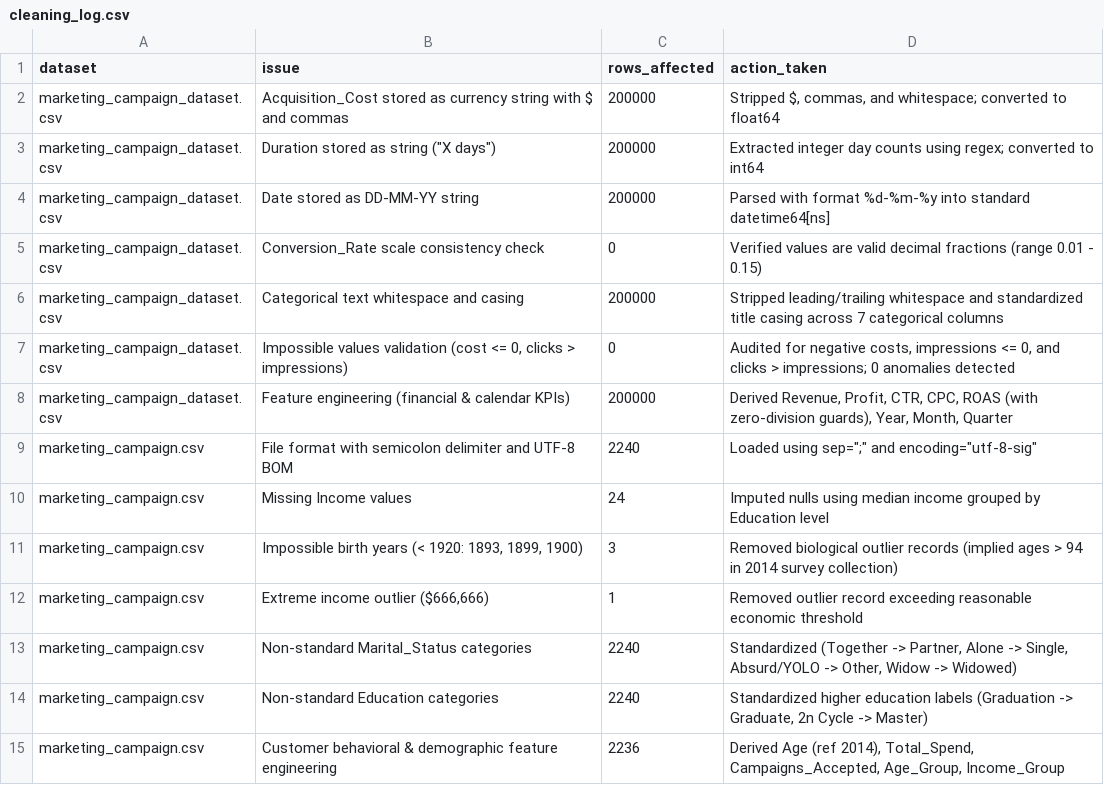
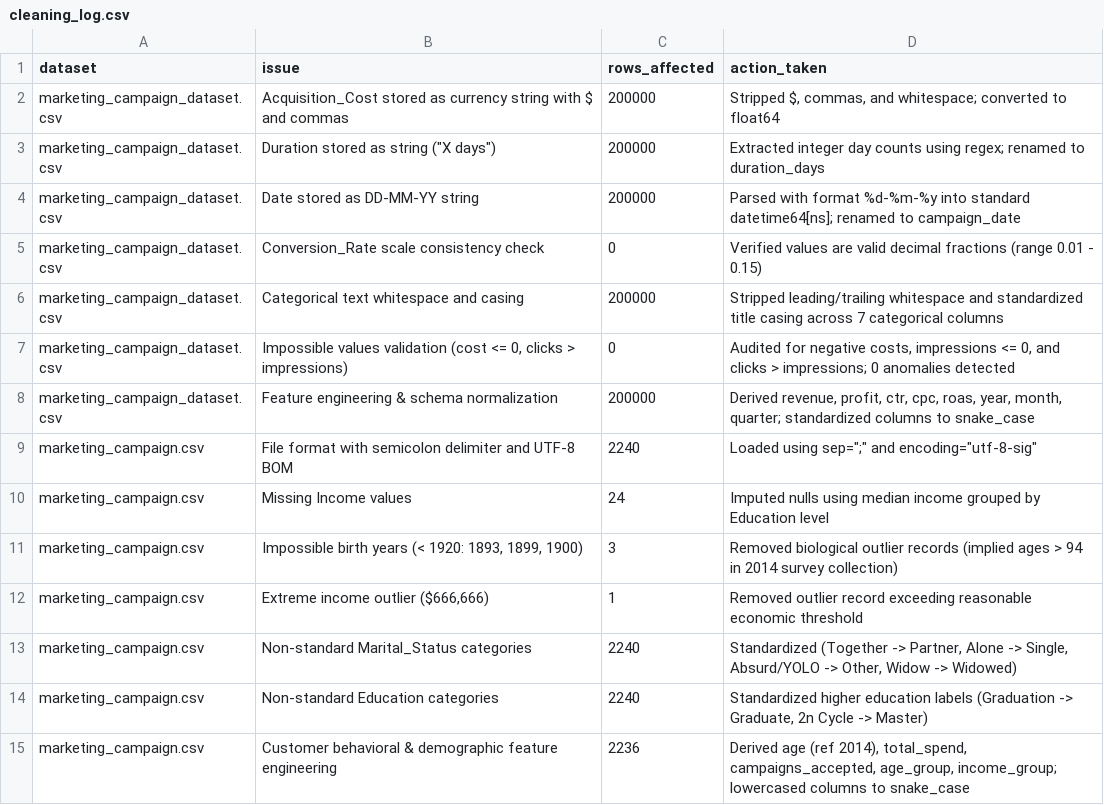
Before and after one commit to hayat-ishfaq/marketing-campaign-analytics, a CSV file: reports/cleaning_log.csv, drawn as a sheet.

Commit message:
feat: initialize marketing analytics project structure and data pipeline

```diff
--- a/reports/cleaning_log.csv
+++ b/reports/cleaning_log.csv
@@ -2,4 +2,4 @@ dataset,issue,rows_affected,action_taken
 marketing_campaign_dataset.csv,Acquisition_Cost stored as currency string with $ and commas,200000,"Stripped $, commas, and whitespace; converted to float64"
-marketing_campaign_dataset.csv,"Duration stored as string (""X days"")",200000,Extracted integer day counts using regex; converted to int64
-marketing_campaign_dataset.csv,Date stored as DD-MM-YY string,200000,Parsed with format %d-%m-%y into standard datetime64[ns]
+marketing_campaign_dataset.csv,"Duration stored as string (""X days"")",200000,Extracted integer day counts using regex; renamed to duration_days
+marketing_campaign_dataset.csv,Date stored as DD-MM-YY string,200000,Parsed with format %d-%m-%y into standard datetime64[ns]; renamed to campaign_date
 marketing_campaign_dataset.csv,Conversion_Rate scale consistency check,0,Verified values are valid decimal fractions (range 0.01 - 0.15)
@@ -7,3 +7,3 @@ marketing_campaign_dataset.csv,Categorical text whitespace and casing,200000,Str
 marketing_campaign_dataset.csv,"Impossible values validation (cost <= 0, clicks > impressions)",0,"Audited for negative costs, impressions <= 0, and clicks > impressions; 0 anomalies detected"
-marketing_campaign_dataset.csv,Feature engineering (financial & calendar KPIs),200000,"Derived Revenue, Profit, CTR, CPC, ROAS (with zero-division guards), Year, Month, Quarter"
+marketing_campaign_dataset.csv,Feature engineering & schema normalization,200000,"Derived revenue, profit, ctr, cpc, roas, year, month, quarter; standardized columns to snake_case"
 marketing_campaign.csv,File format with semicolon delimiter and UTF-8 BOM,2240,"Loaded using sep="";"" and encoding=""utf-8-sig"""
@@ -14,2 +14,2 @@ marketing_campaign.csv,Non-standard Marital_Status categories,2240,"Standardized
 marketing_campaign.csv,Non-standard Education categories,2240,"Standardized higher education labels (Graduation -> Graduate, 2n Cycle -> Master)"
-marketing_campaign.csv,Customer behavioral & demographic feature engineering,2236,"Derived Age (ref 2014), Total_Spend, Campaigns_Accepted, Age_Group, Income_Group"
+marketing_campaign.csv,Customer behavioral & demographic feature engineering,2236,"Derived age (ref 2014), total_spend, campaigns_accepted, age_group, income_group; lowercased columns to snake_case"
```
Also changed, not shown: data/cleaned/customers_clean.csv, 7 other files.
